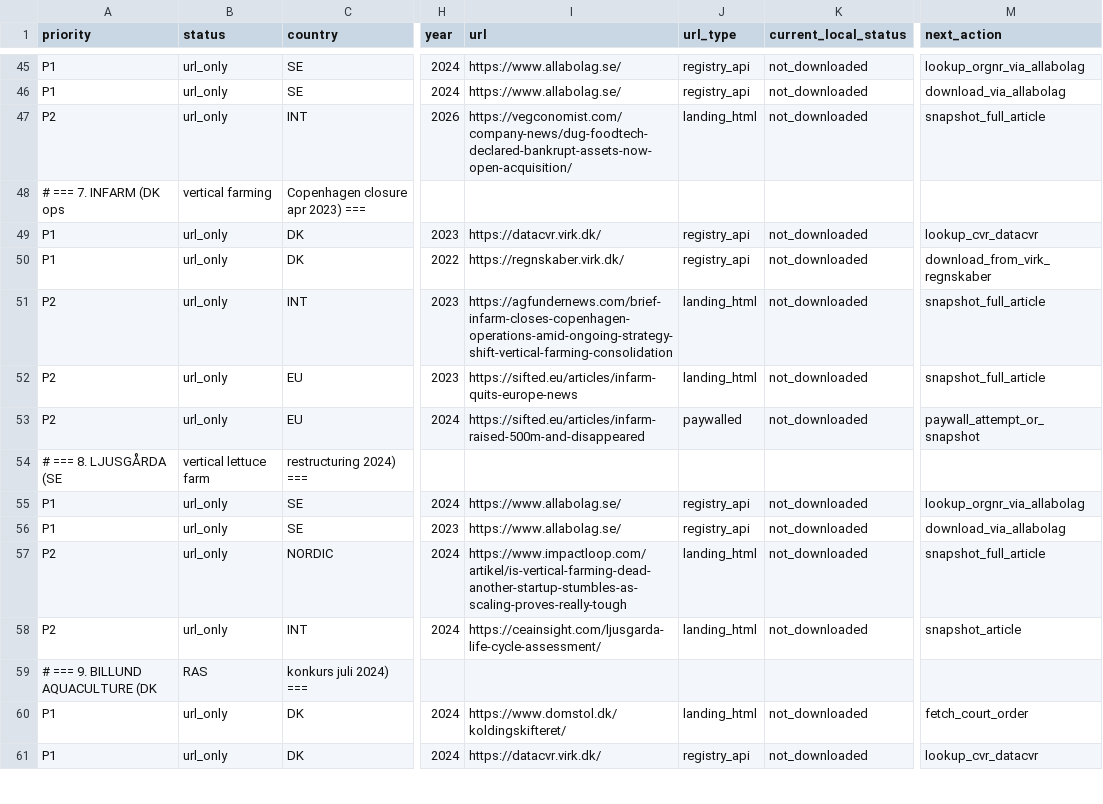
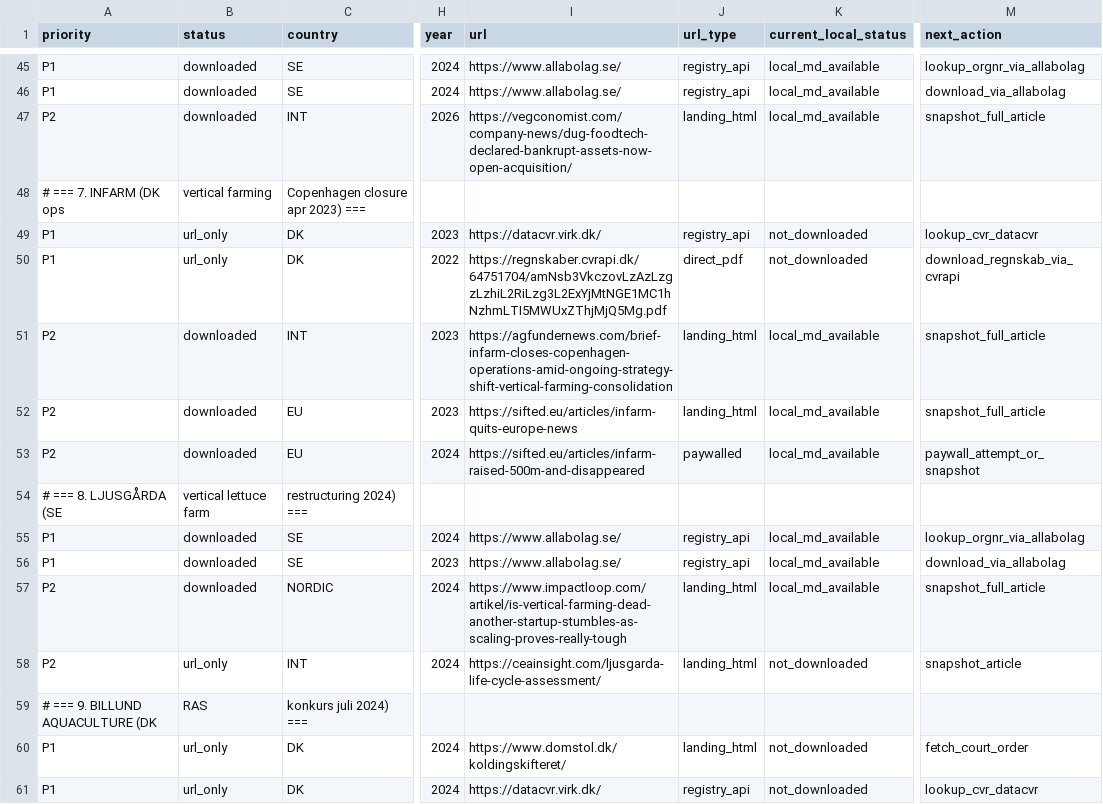
Before and after one commit to justaride/food-systems-2026, a CSV file: research/evidence-pack/download-backlog-sirkular-konkurser-2026-04-20.csv, drawn as a sheet; only a part is shown, gaps mark what is left out; the diff covers the shown part only; the diff names each change by its address in the sheet, - before the commit and + after, or states it on an @@ line.

```diff
--- a/research/evidence-pack/download-backlog-sirkular-konkurser-2026-04-20.csv
+++ b/research/evidence-pack/download-backlog-sirkular-konkurser-2026-04-20.csv
-B45:B47 (status): url_only
+B45:B47 (status): downloaded
-K45:K47 (current_local_status): not_downloaded
+K45:K47 (current_local_status): local_md_available
-I50 (url): https://regnskaber.virk.dk/
+I50 (url): https://regnskaber.cvrapi.dk/64751704/amNsb3VkczovLzAzLzgzLzhiL2RiLzg3L2ExYjMtNGE1MC1hNzhmLTI5MWUxZThjMjQ5Mg.pdf
-J50 (url_type): registry_api
+J50 (url_type): direct_pdf
-M50 (next_action): download_from_virk_regnskaber
+M50 (next_action): download_regnskab_via_cvrapi
-B51:B53 (status): url_only
+B51:B53 (status): downloaded
-K51:K53 (current_local_status): not_downloaded
+K51:K53 (current_local_status): local_md_available
-B55:B57 (status): url_only
+B55:B57 (status): downloaded
-K55:K57 (current_local_status): not_downloaded
+K55:K57 (current_local_status): local_md_available
```
Also changed, not shown: 1 added row and 83 edited cells elsewhere in this file, research/evidence-pack/download-backlog-2026-04-20.csv, 1 other file.
